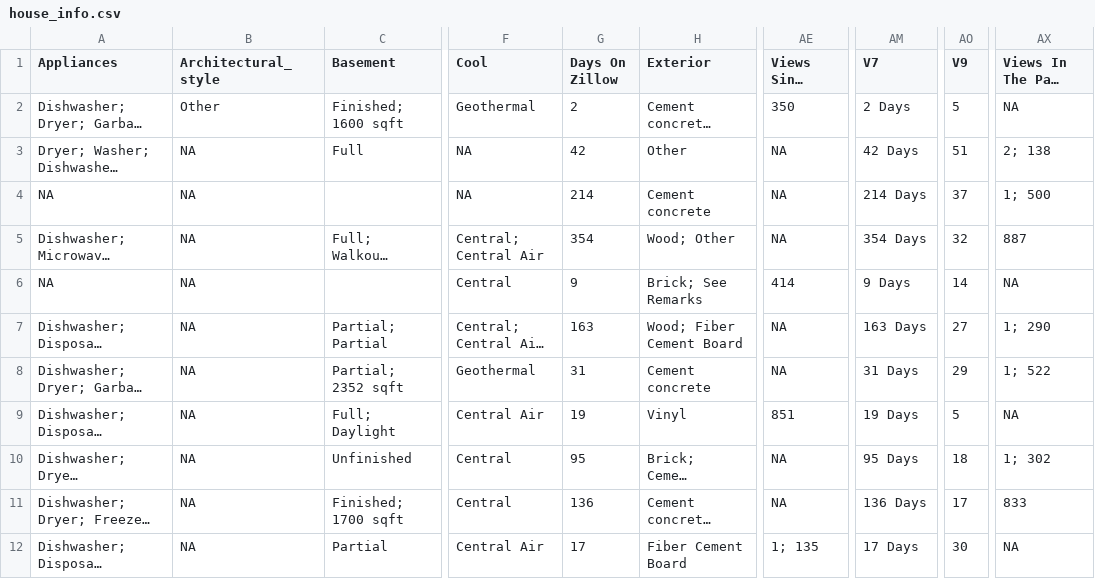
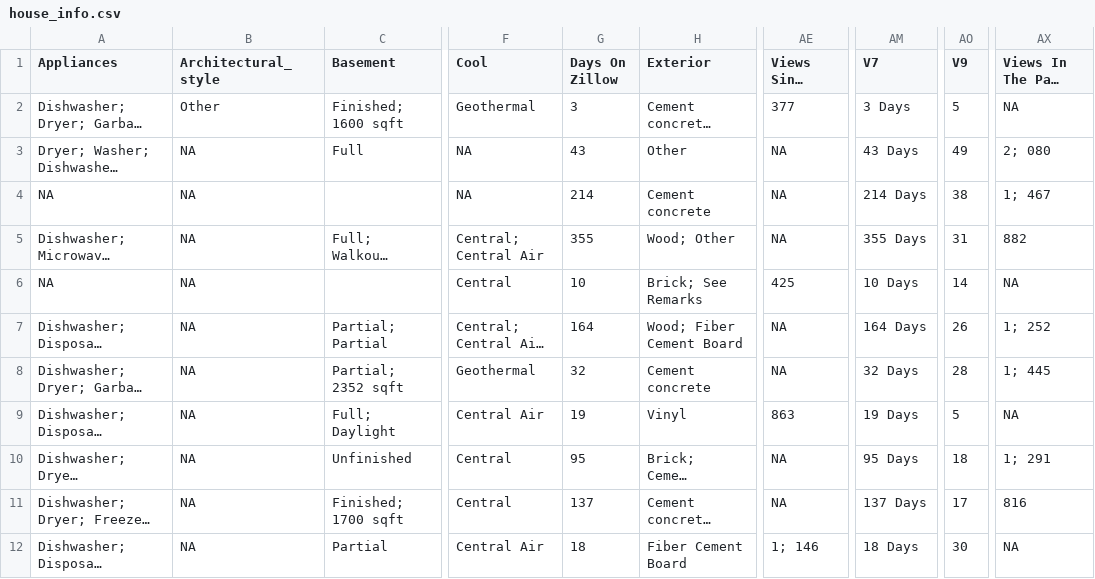
Before and after one commit to srvanderplas/AmesRealEstate, a CSV file: house_info.csv, drawn as a sheet; only a part is shown, gaps mark what is left out; long unchanged cells end in …; the diff covers the shown part only; the diff names each change by its address in the sheet, - before the commit and + after, or states it on an @@ line.

Commit message:
Automatic Update

```diff
--- a/house_info.csv
+++ b/house_info.csv
-G2 (Days On Zillow): 2
+G2 (Days On Zillow): 3
-AE2 (Views Since List): 350
+AE2 (Views Since List): 377
-AM2 (V7): 2 Days
+AM2 (V7): 3 Days
-G3 (Days On Zillow): 42
+G3 (Days On Zillow): 43
-AM3 (V7): 42 Days
+AM3 (V7): 43 Days
-AO3 (V9): 51
+AO3 (V9): 49
-AX3 (Views In The Past 30 Days): 2; 138
+AX3 (Views In The Past 30 Days): 2; 080
-AO4 (V9): 37
+AO4 (V9): 38
-AX4 (Views In The Past 30 Days): 1; 500
+AX4 (Views In The Past 30 Days): 1; 467
-G5 (Days On Zillow): 354
+G5 (Days On Zillow): 355
-AM5 (V7): 354 Days
+AM5 (V7): 355 Days
-AO5 (V9): 32
+AO5 (V9): 31
-AX5 (Views In The Past 30 Days): 887
+AX5 (Views In The Past 30 Days): 882
-G6 (Days On Zillow): 9
+G6 (Days On Zillow): 10
-AE6 (Views Since List): 414
+AE6 (Views Since List): 425
-AM6 (V7): 9 Days
+AM6 (V7): 10 Days
-G7 (Days On Zillow): 163
+G7 (Days On Zillow): 164
-AM7 (V7): 163 Days
+AM7 (V7): 164 Days
-AO7 (V9): 27
+AO7 (V9): 26
-AX7 (Views In The Past 30 Days): 1; 290
+AX7 (Views In The Past 30 Days): 1; 252
-G8 (Days On Zillow): 31
+G8 (Days On Zillow): 32
-AM8 (V7): 31 Days
+AM8 (V7): 32 Days
-AO8 (V9): 29
+AO8 (V9): 28
-AX8 (Views In The Past 30 Days): 1; 522
+AX8 (Views In The Past 30 Days): 1; 445
-AE9 (Views Since List): 851
+AE9 (Views Since List): 863
-AX10 (Views In The Past 30 Days): 1; 302
+AX10 (Views In The Past 30 Days): 1; 291
-G11 (Days On Zillow): 136
+G11 (Days On Zillow): 137
-AM11 (V7): 136 Days
+AM11 (V7): 137 Days
-AX11 (Views In The Past 30 Days): 833
+AX11 (Views In The Past 30 Days): 816
-G12 (Days On Zillow): 17
+G12 (Days On Zillow): 18
-AE12 (Views Since List): 1; 135
+AE12 (Views Since List): 1; 146
-AM12 (V7): 17 Days
+AM12 (V7): 18 Days
```
Also changed, not shown: 38 edited cells elsewhere in this file.
